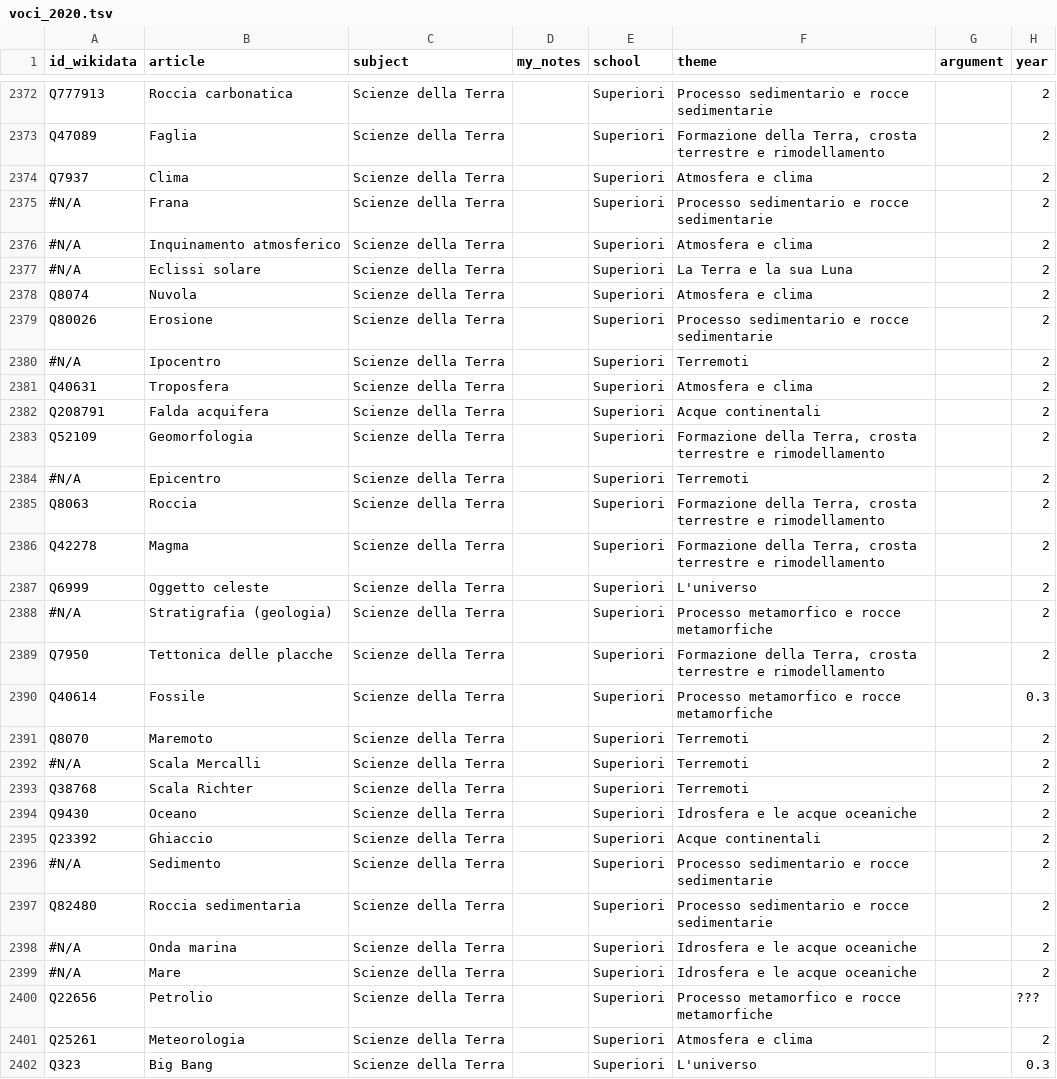
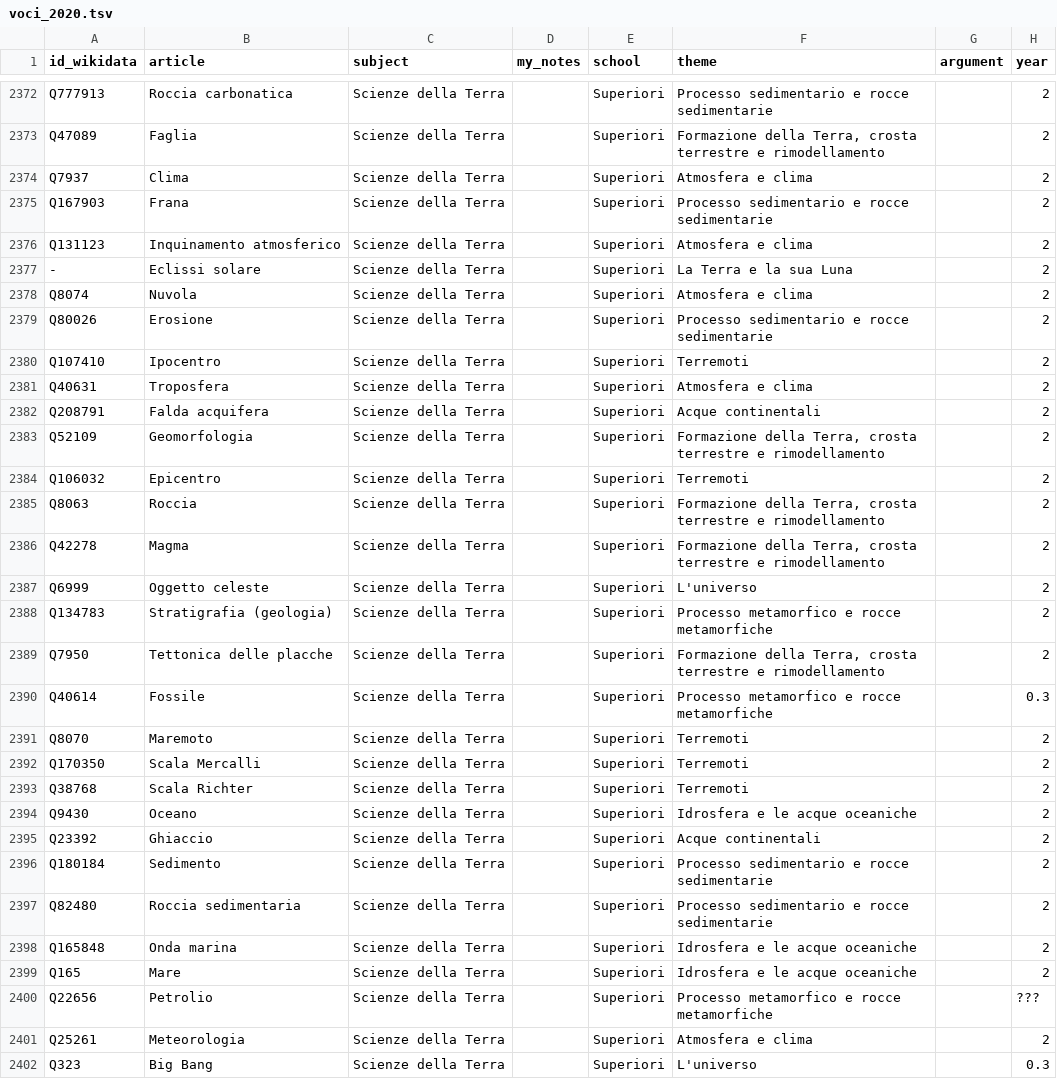
Before and after one commit to giovannipro/giovannipro.github.io, a TSV file: wikipedia-scuola-italiana/assets/data/voci_2020.tsv, drawn as a sheet; only a part is shown, gaps mark what is left out; the diff covers the shown part only; the diff names each change by its address in the sheet, - before the commit and + after, or states it on an @@ line.

```diff
--- a/wikipedia-scuola-italiana/assets/data/voci_2020.tsv
+++ b/wikipedia-scuola-italiana/assets/data/voci_2020.tsv
-A2375 (id_wikidata): #N/A
+A2375 (id_wikidata): Q167903
-A2376 (id_wikidata): #N/A
+A2376 (id_wikidata): Q131123
-A2377 (id_wikidata): #N/A
+A2377 (id_wikidata): -
-A2380 (id_wikidata): #N/A
+A2380 (id_wikidata): Q107410
-A2384 (id_wikidata): #N/A
+A2384 (id_wikidata): Q106032
-A2388 (id_wikidata): #N/A
+A2388 (id_wikidata): Q134783
-A2392 (id_wikidata): #N/A
+A2392 (id_wikidata): Q170350
-A2396 (id_wikidata): #N/A
+A2396 (id_wikidata): Q180184
-A2398 (id_wikidata): #N/A
+A2398 (id_wikidata): Q165848
-A2399 (id_wikidata): #N/A
+A2399 (id_wikidata): Q165
```
Also changed, not shown: 50 edited cells elsewhere in this file, wikipedia-scuola-italiana/assets/data/voci_2021.tsv, 1 other file.
